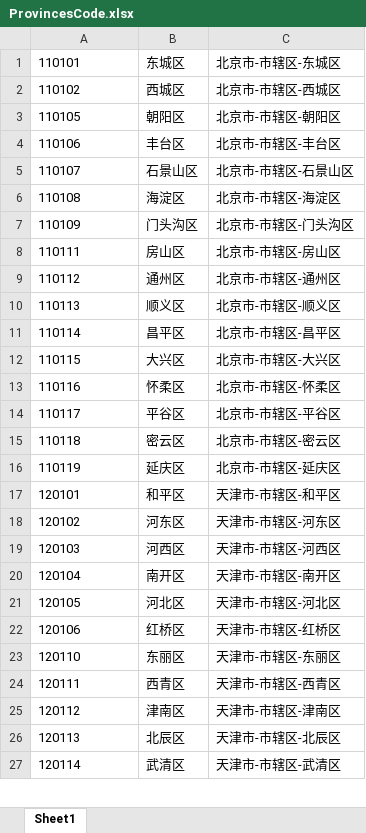
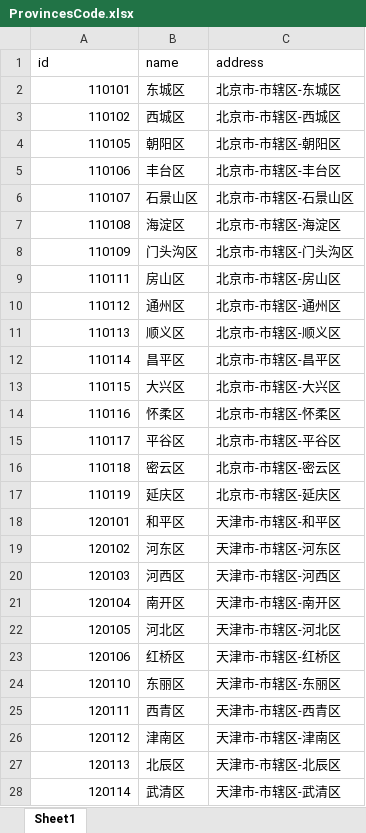
Before and after one commit to jeffrey987/DotnetSpider, an Excel workbook: src/DotnetSpider.Sample/excel/ProvincesCode.xlsx, sheet Sheet1, drawn as a sheet; only a part is shown; values as stored, in another font and other column widths than the file's, no borders; addresses are those after the commit; the diff covers the shown part only; the diff names each change by its address in the sheet, - before the commit and + after, or states it on an @@ line.

```diff
--- a/src/DotnetSpider.Sample/excel/ProvincesCode.xlsx (sheet Sheet1)
+++ b/src/DotnetSpider.Sample/excel/ProvincesCode.xlsx (sheet Sheet1)
+row 1: id | name | address
-A2:A28 alignment: left
+A2:A28 alignment: right
```
Also changed, not shown: cell formats elsewhere in this sheet, 9 other files.
